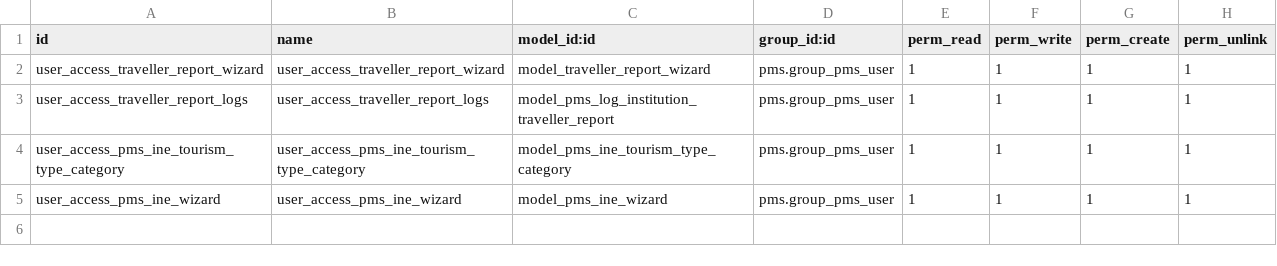
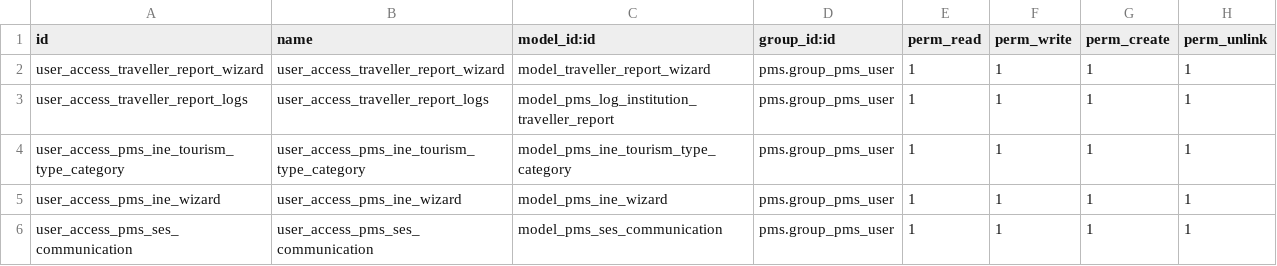
Before and after one commit to OCA/pms, a CSV file: pms_l10n_es/security/ir.model.access.csv, drawn as a sheet.

Commit message:
[IMP] pms_l10n_es: new mandatory institution to send reservations & guest info communications

```diff
--- a/pms_l10n_es/security/ir.model.access.csv
+++ b/pms_l10n_es/security/ir.model.access.csv
@@ -5 +5,2 @@ user_access_pms_ine_tourism_type_category,user_access_pms_ine_tourism_type_categ
 user_access_pms_ine_wizard,user_access_pms_ine_wizard,model_pms_ine_wizard,pms.group_pms_user,1,1,1,1
+user_access_pms_ses_communication,user_access_pms_ses_communication,model_pms_ses_communication,pms.group_pms_user,1,1,1,1
```
Also changed, not shown: 20 other files.
